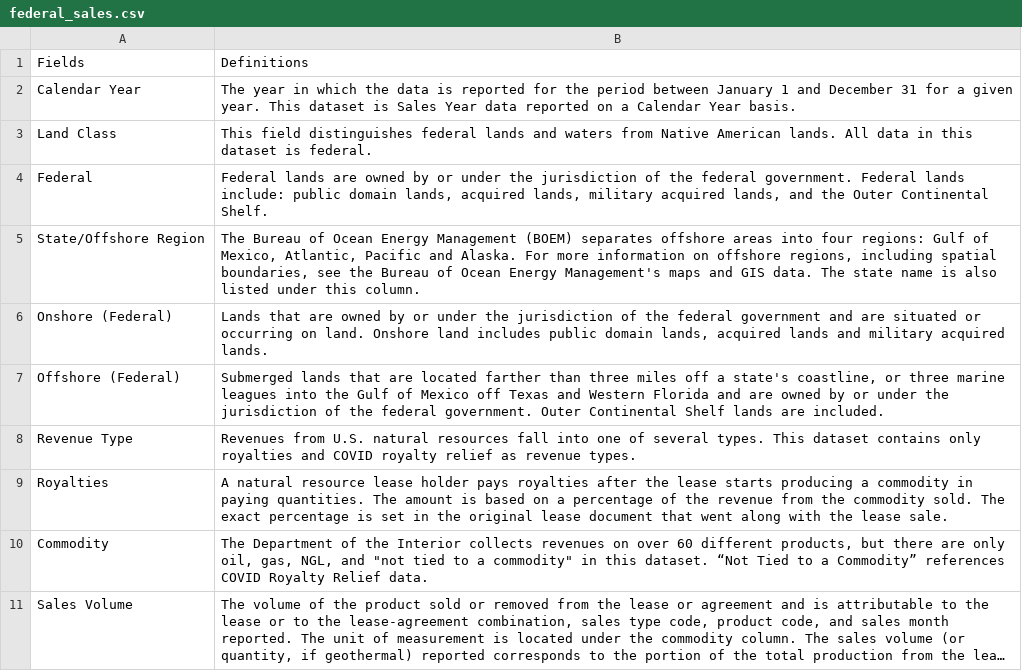
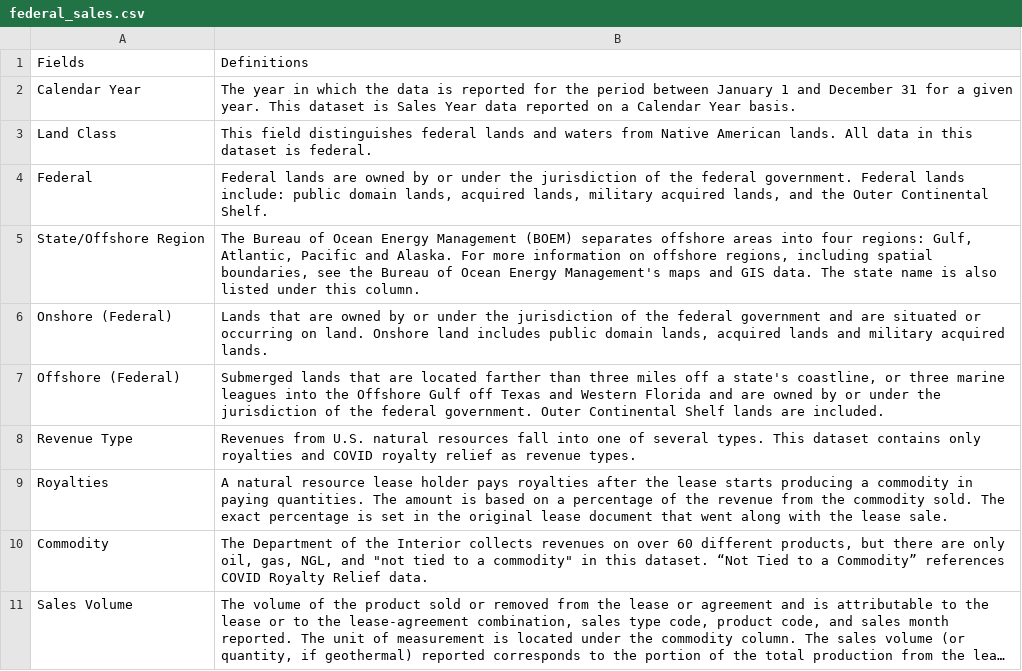
Before and after one commit to DOI-ONRR/nrrd, a CSV file: database/static/csv/data_dictionary/federal_sales.csv, drawn as a sheet; only a part is shown; long unchanged cells end in ….

```diff
--- a/database/static/csv/data_dictionary/federal_sales.csv
+++ b/database/static/csv/data_dictionary/federal_sales.csv
@@ -4,5 +4,5 @@ Land Class,This field distinguishes federal lands and waters from Native America
 Federal,"Federal lands are owned by or under the jurisdiction of the federal government. Federal lands include: public domain lands, acquired lands, military acquired lands, and the Outer Continental Shelf."
-State/Offshore Region,"The Bureau of Ocean Energy Management (BOEM) separates offshore areas into four regions: Gulf of Mexico, Atlantic, Pacific and Alaska. For more information on offshore regions, including spatial boundaries, see the Bureau of Ocean Energy Management's maps and GIS data. The state name is also listed under this column."
+State/Offshore Region,"The Bureau of Ocean Energy Management (BOEM) separates offshore areas into four regions: Gulf, Atlantic, Pacific and Alaska. For more information on offshore regions, including spatial boundaries, see the Bureau of Ocean Energy Management's maps and GIS data. The state name is also listed under this column."
 Onshore (Federal),"Lands that are owned by or under the jurisdiction of the federal government and are situated or occurring on land. Onshore land includes public domain lands, acquired lands and military acquired lands."
-Offshore (Federal),"Submerged lands that are located farther than three miles off a state's coastline, or three marine leagues into the Gulf of Mexico off Texas and Western Florida and are owned by or under the jurisdiction of the federal government. Outer Continental Shelf lands are included."
+Offshore (Federal),"Submerged lands that are located farther than three miles off a state's coastline, or three marine leagues into the Offshore Gulf off Texas and Western Florida and are owned by or under the jurisdiction of the federal government. Outer Continental Shelf lands are included."
 Revenue Type,Revenues from U.S. natural resources fall into one of several types. This dataset contains only royalties and COVID royalty relief as revenue types.
```
Also changed, not shown: database/static/csv/data_dictionary/disbursement_by_month_dictionary.csv, database/static/csv/data_dictionary/production_by_month_dictionary.csv, 2 other files.
